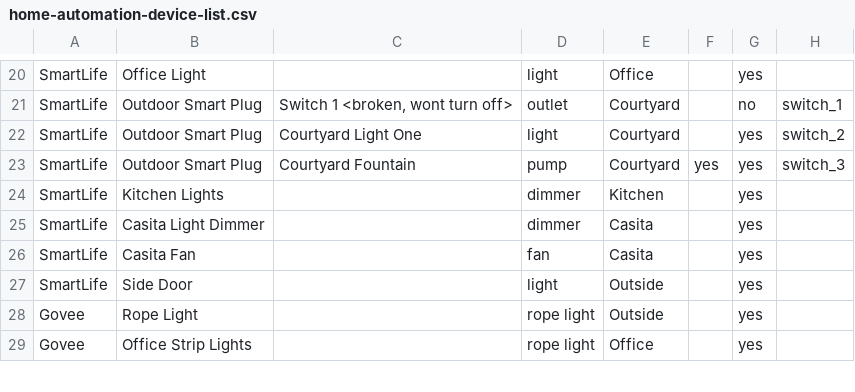
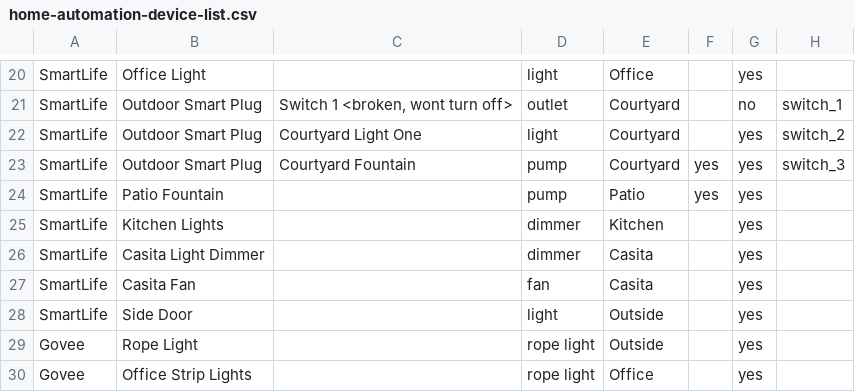
Before and after one commit to uChip/captain-jack, a CSV file: docs/home-automation-device-list.csv, drawn as a sheet; only a part is shown, gaps mark what is left out; the diff names each change by its address in the sheet, - before the commit and + after, or states it on an @@ line.

```diff
--- a/docs/home-automation-device-list.csv
+++ b/docs/home-automation-device-list.csv
+row 24: SmartLife | Patio Fountain |  | pump | Patio | yes | yes
```
Also changed, not shown: 1 other file.
